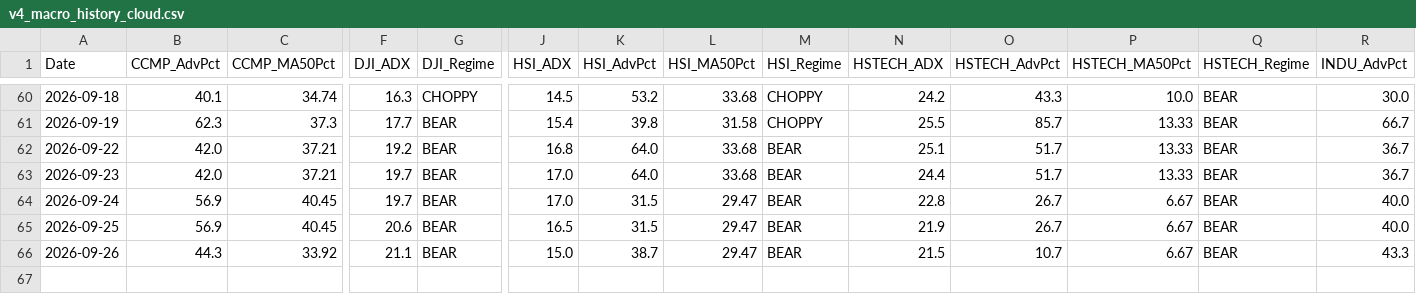
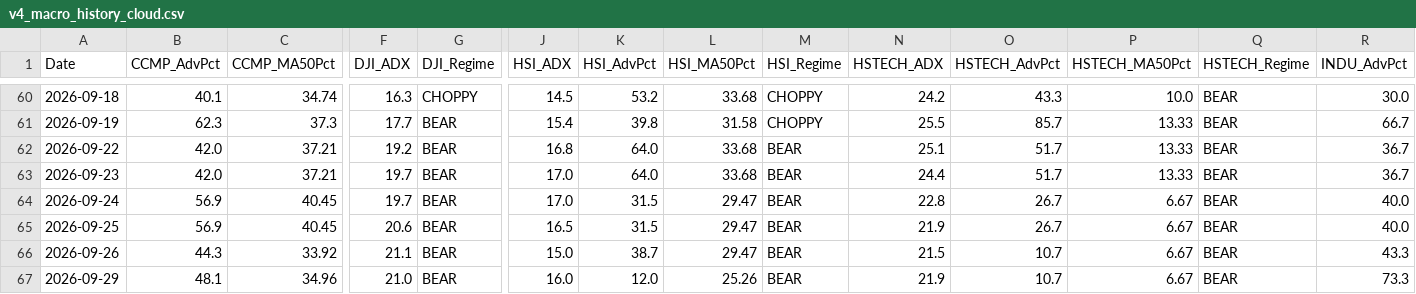
Before and after one commit to wuijwong-cpu/v4-quant-macro, a CSV file: v4_macro_history_cloud.csv, drawn as a sheet; only a part is shown, gaps mark what is left out; rows hold the shown columns only; the diff names each change by its address in the sheet, - before the commit and + after, or states it on an @@ line.

```diff
--- a/v4_macro_history_cloud.csv
+++ b/v4_macro_history_cloud.csv
+row 67: 2026-09-29 | 48.1 | 34.96 | 21.0 | BEAR | 16.0 | 12.0 | 25.26 | BEAR | 21.9 | 10.7 | 6.67 | BEAR | 73.3
```
